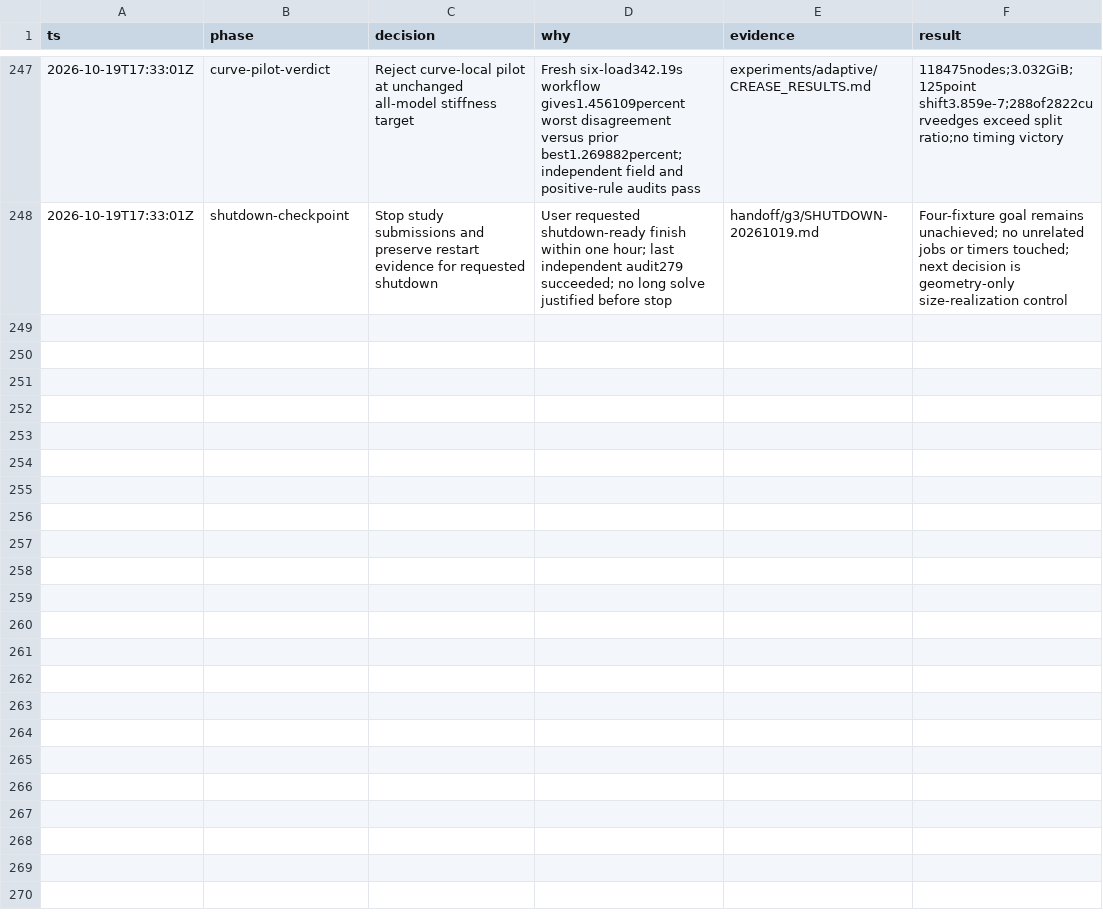
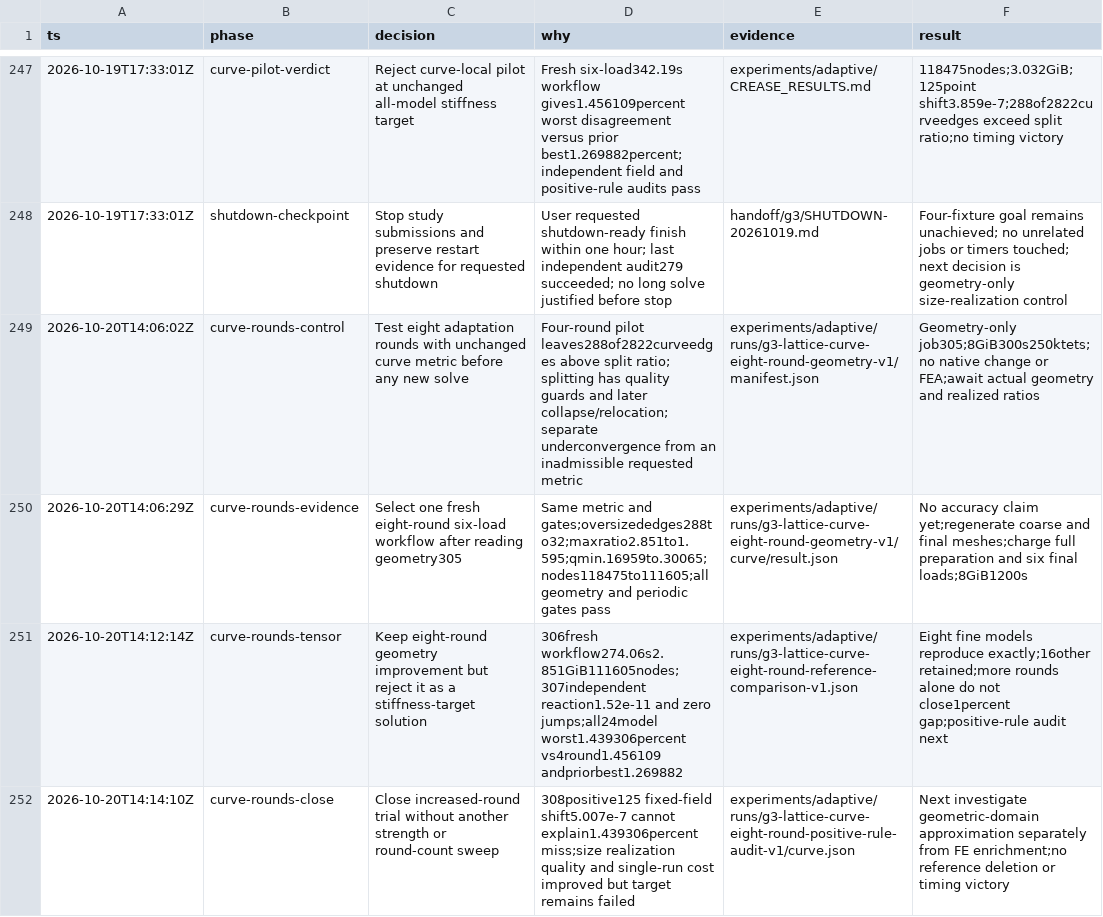
Before and after one commit to kmarchais/meshers, a TSV file: .audit/g3-microgen.tsv, drawn as a sheet; only a part is shown, gaps mark what is left out; the diff names each change by its address in the sheet, - before the commit and + after, or states it on an @@ line.

Commit message:
Measure curve-size realization and reject eight-round stiffness target

```diff
--- a/.audit/g3-microgen.tsv
+++ b/.audit/g3-microgen.tsv
+row 249: 2026-10-20T14:06:02Z | curve-rounds-control | Test eight adaptation rounds with unchanged curve metric before any new solve | Four-round pilot leaves288of2822curveedges above split ratio; splitting has quality guards and later collapse/relocation; separate underconvergence from an inadmissible requested metric | experiments/adaptive/runs/g3-lattice-curve-eight-round-geometry-v1/manifest.json | Geometry-only job305;8GiB300s250ktets;no native change or FEA;await actual geometry and realized ratios
+row 250: 2026-10-20T14:06:29Z | curve-rounds-evidence | Select one fresh eight-round six-load workflow after reading geometry305 | Same metric and gates;oversizededges288to32;maxratio2.851to1.595;qmin.16959to.30065;nodes118475to111605;all geometry and periodic gates pass | experiments/adaptive/runs/g3-lattice-curve-eight-round-geometry-v1/curve/result.json | No accuracy claim yet;regenerate coarse and final meshes;charge full preparation and six final loads;8GiB1200s
+row 251: 2026-10-20T14:12:14Z | curve-rounds-tensor | Keep eight-round geometry improvement but reject it as a stiffness-target solution | 306fresh workflow274.06s2.851GiB111605nodes;307independent reaction1.52e-11 and zero jumps;all24model worst1.439306percent vs4round1.456109 andpriorbest1.269882 | experiments/adaptive/runs/g3-lattice-curve-eight-round-reference-comparison-v1.json | Eight fine models reproduce exactly;16other retained;more rounds alone do not close1percent gap;positive-rule audit next
+row 252: 2026-10-20T14:14:10Z | curve-rounds-close | Close increased-round trial without another strength or round-count sweep | 308positive125 fixed-field shift5.007e-7 cannot explain1.439306percent miss;size realization quality and single-run cost improved but target remains failed | experiments/adaptive/runs/g3-lattice-curve-eight-round-positive-rule-audit-v1/curve.json | Next investigate geometric-domain approximation separately from FE enrichment;no reference deletion or timing victory
```
Also changed, not shown: 35 other files.
